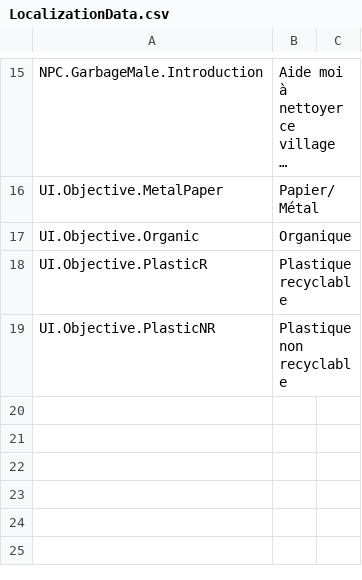
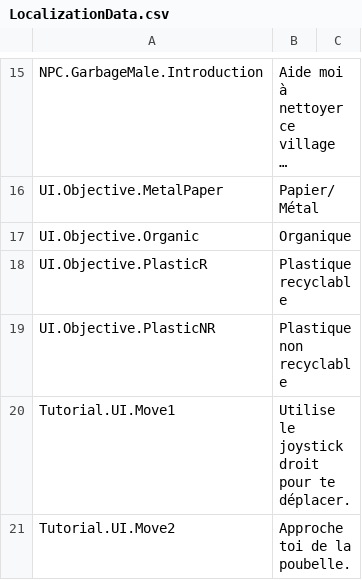
Before and after one commit to ACROSS-Lab/Rac-VR, a CSV file: Assets/Resources/Localization/LocalizationData.csv, drawn as a sheet; only a part is shown, gaps mark what is left out; long unchanged cells end in …; the diff covers the shown part only; the diff names each change by its address in the sheet, - before the commit and + after, or states it on an @@ line.

Commit message:
update tutorial texts to use localization

```diff
--- a/Assets/Resources/Localization/LocalizationData.csv
+++ b/Assets/Resources/Localization/LocalizationData.csv
+row 20: Tutorial.UI.Move1 | Utilise le joystick droit pour te déplacer.
+row 21: Tutorial.UI.Move2 | Approche toi de la poubelle.
```
Also changed, not shown: 5 added rows elsewhere in this file, 5 other files.
